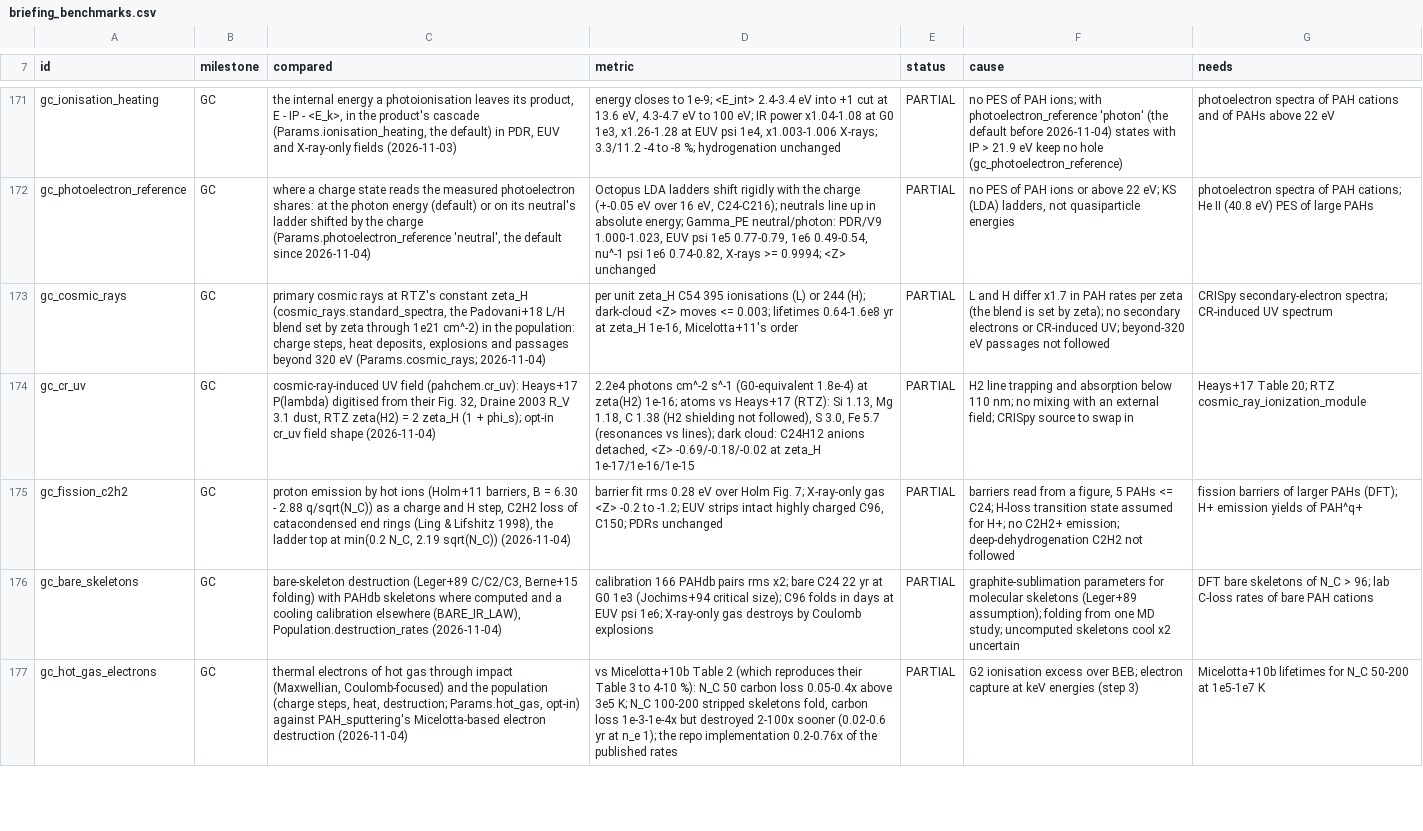
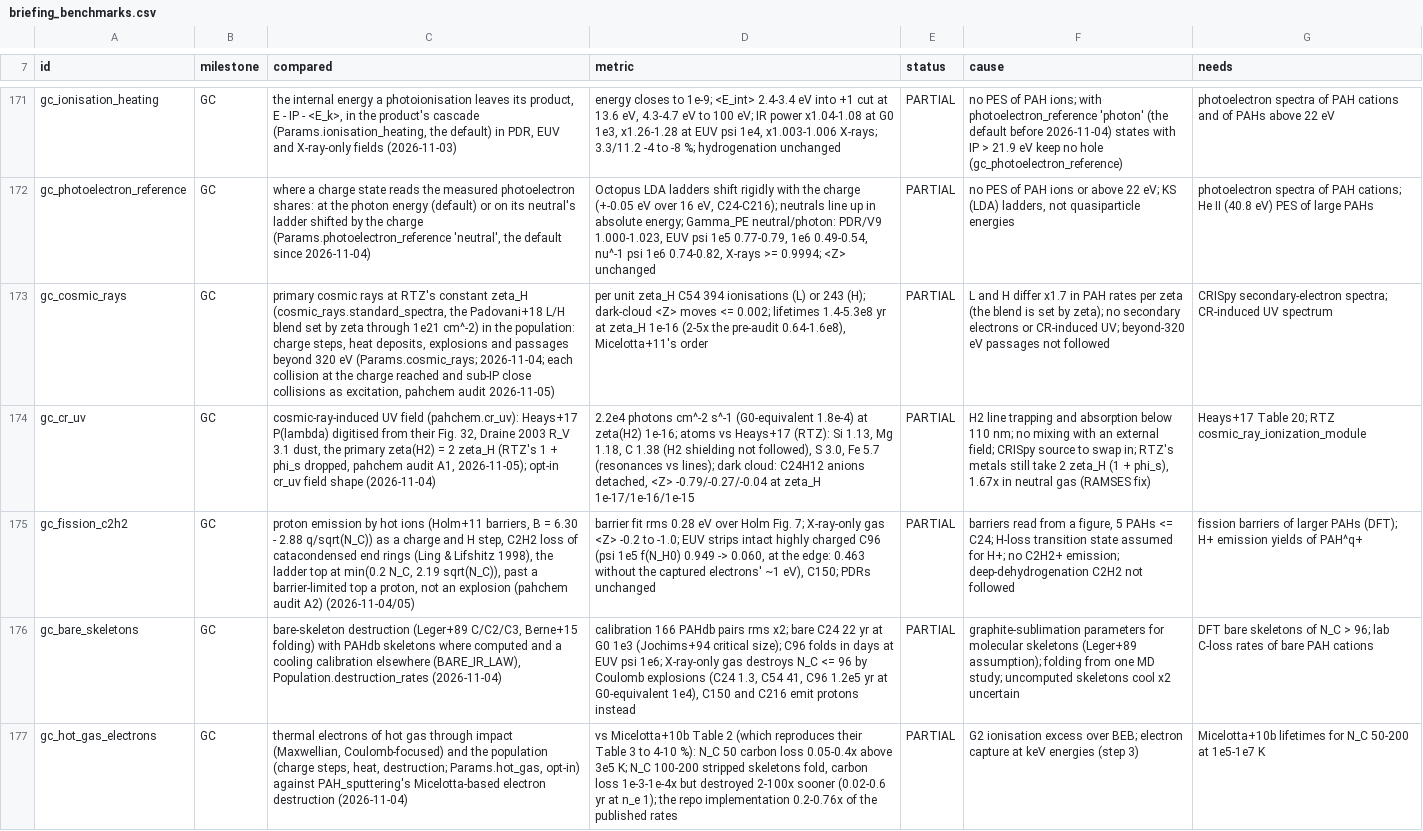
Before and after one commit to currodri/pyCALIMA, a CSV file: diagnostics/pahchem/briefing_benchmarks.csv, drawn as a sheet; only a part is shown, gaps mark what is left out; the diff covers the shown part only; the diff names each change by its address in the sheet, - before the commit and + after, or states it on an @@ line.

```diff
--- a/diagnostics/pahchem/briefing_benchmarks.csv
+++ b/diagnostics/pahchem/briefing_benchmarks.csv
-C173 (compared): …eV (Params.cosmic_rays; 2026-11-04)
+C173 (compared): …eV (Params.cosmic_rays; 2026-11-04; each collision at the charge reached and sub-IP close collisions as excitation, pahchem audit 2026-11-05)
-D173 (metric): …zeta_H C54 395 ionisations (L) or 244 (H); dark-cloud <Z> moves <= 0.003; lifetimes 0.64-1.6e8 yr at zeta_H 1e-16, Micelotta+11's order
+D173 (metric): …zeta_H C54 394 ionisations (L) or 243 (H); dark-cloud <Z> moves <= 0.002; lifetimes 1.4-5.3e8 yr at zeta_H 1e-16 (2-5x the pre-audit 0.64-1.6e8), Micelotta+11's order
-C174 (compared): …3.1 dust, RTZ zeta(H2) = 2 zeta_H (1 + phi_s); opt-in cr_uv…
+C174 (compared): …3.1 dust, the primary zeta(H2) = 2 zeta_H (RTZ's 1 + phi_s dropped, pahchem audit A1, 2026-11-05); opt-in cr_uv…
-D174 (metric): …detached, <Z> -0.69/-0.18/-0.02 at zeta_H…
+D174 (metric): …detached, <Z> -0.79/-0.27/-0.04 at zeta_H…
-F174 (cause): …to swap in
+F174 (cause): …to swap in; RTZ's metals still take 2 zeta_H (1 + phi_s), 1.67x in neutral gas (RAMSES fix)
-C175 (compared): …N_C, 2.19 sqrt(N_C)) (2026-11-04)
+C175 (compared): …N_C, 2.19 sqrt(N_C)), past a barrier-limited top a proton, not an explosion (pahchem audit A2) (2026-11-04/05)
-D175 (metric): …-0.2 to -1.2; EUV strips intact highly charged C96, C150; PDRs…
+D175 (metric): …-0.2 to -1.0; EUV strips intact highly charged C96 (psi 1e5 f(N_H0) 0.949 -> 0.060, at the edge: 0.463 without the captured electrons' ~1 eV), C150; PDRs…
-D176 (metric): …gas destroys by Coulomb explosions
+D176 (metric): …gas destroys N_C <= 96 by Coulomb explosions (C24 1.3, C54 41, C96 1.2e5 yr at G0-equivalent 1e4), C150 and C216 emit protons instead
```
Also changed, not shown: 7 edited cells elsewhere in this file, 20 other files.
